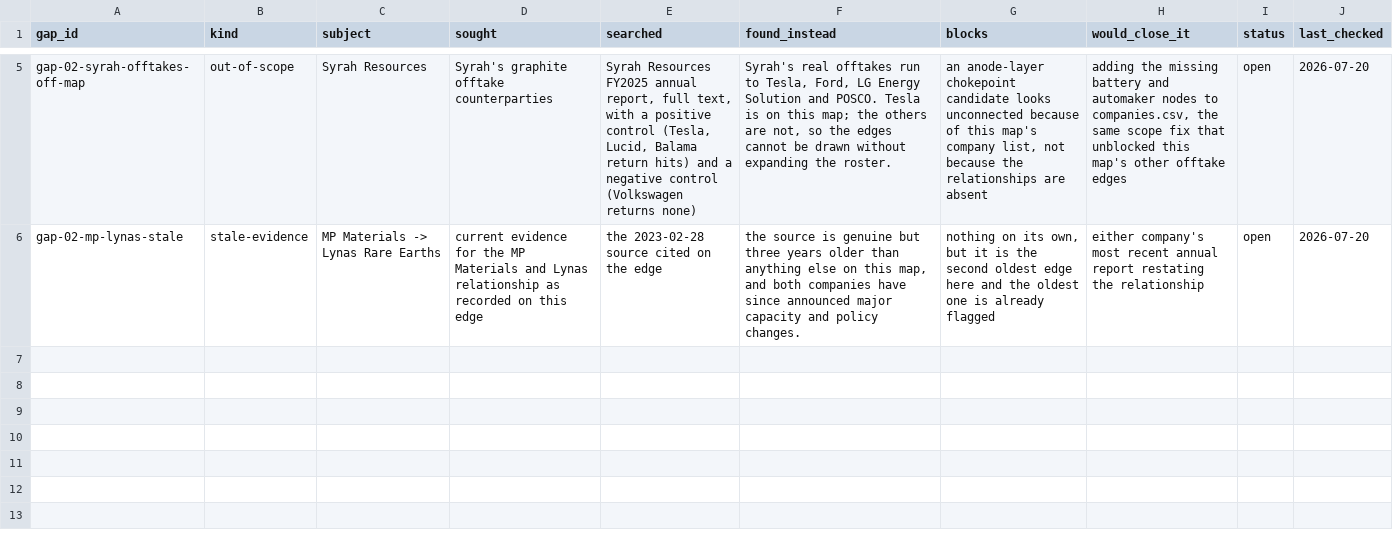
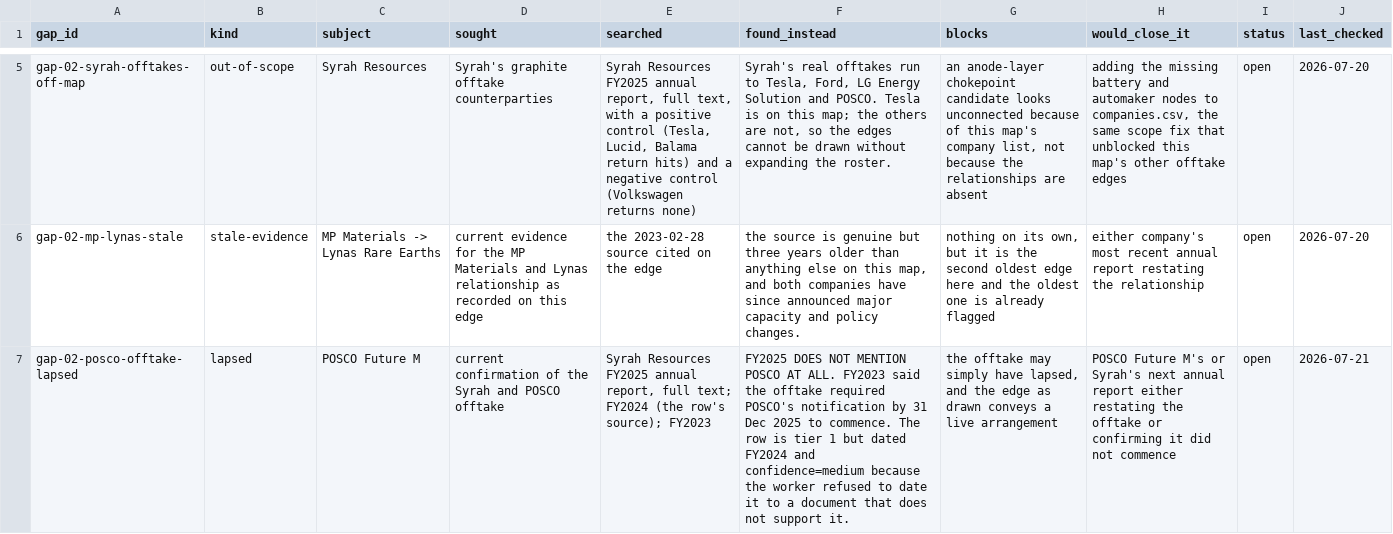
Before and after one commit to Skeeter-spec/keystone, a CSV file: projects/02-critical-minerals/data/gaps.csv, drawn as a sheet; only a part is shown, gaps mark what is left out; the diff covers the shown part only; the diff names each change by its address in the sheet, - before the commit and + after, or states it on an @@ line.

```diff
--- a/projects/02-critical-minerals/data/gaps.csv
+++ b/projects/02-critical-minerals/data/gaps.csv
+row 7: gap-02-posco-offtake-lapsed | lapsed | POSCO Future M | current confirmation of the Syrah and POSCO offtake | Syrah Resources FY2025 annual report, full text; FY2024 (the row's source); FY2023 | FY2025 DOES NOT MENTION POSCO AT ALL. FY2023 said the offtake required POSCO's notification by 31 Dec 2025 to commence. The row is tier 1 but dated FY2024 and confidence=medium because the worker refused to date it to a document that does not support it. | the offtake may simply have lapsed, and the edge as drawn conveys a live arrangement | POSCO Future M's or Syrah's next annual report either restating the offtake or confirming it did not commence | open | 2026-07-21
```
Also changed, not shown: 2 added rows elsewhere in this file, projects/01-semiconductor/data/gaps.csv, projects/02-critical-minerals/data/companies.csv, 19 other files.
